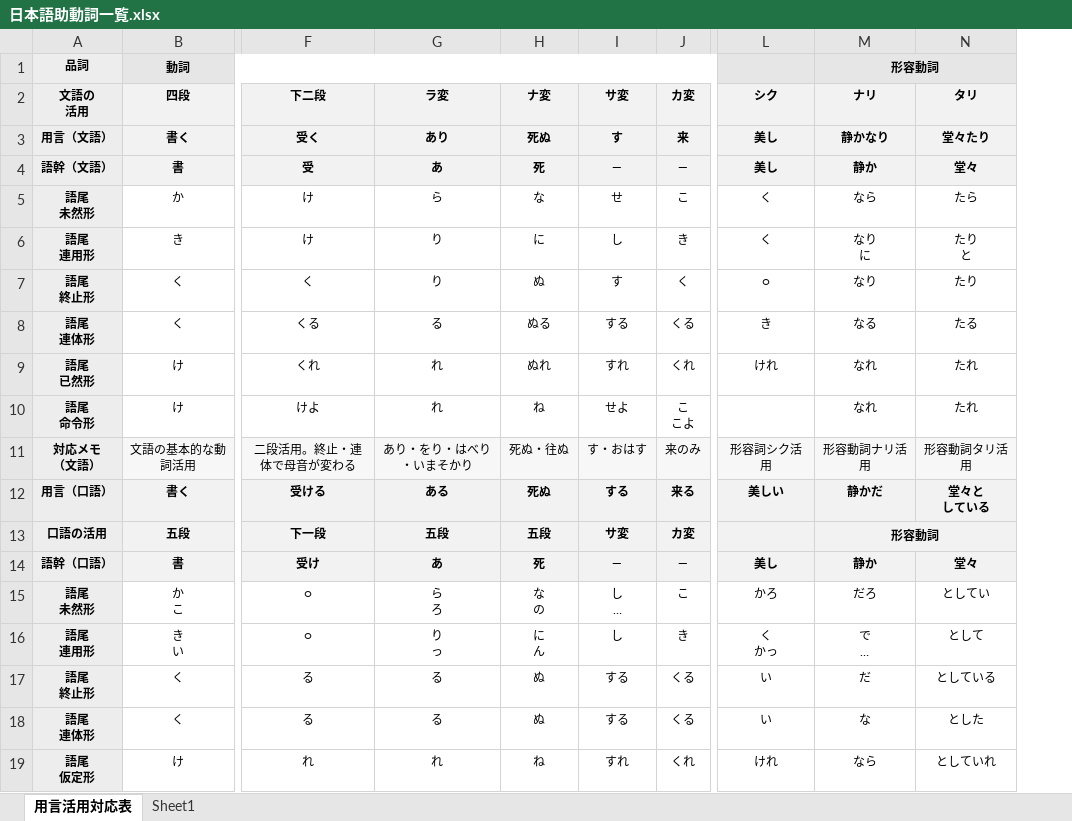
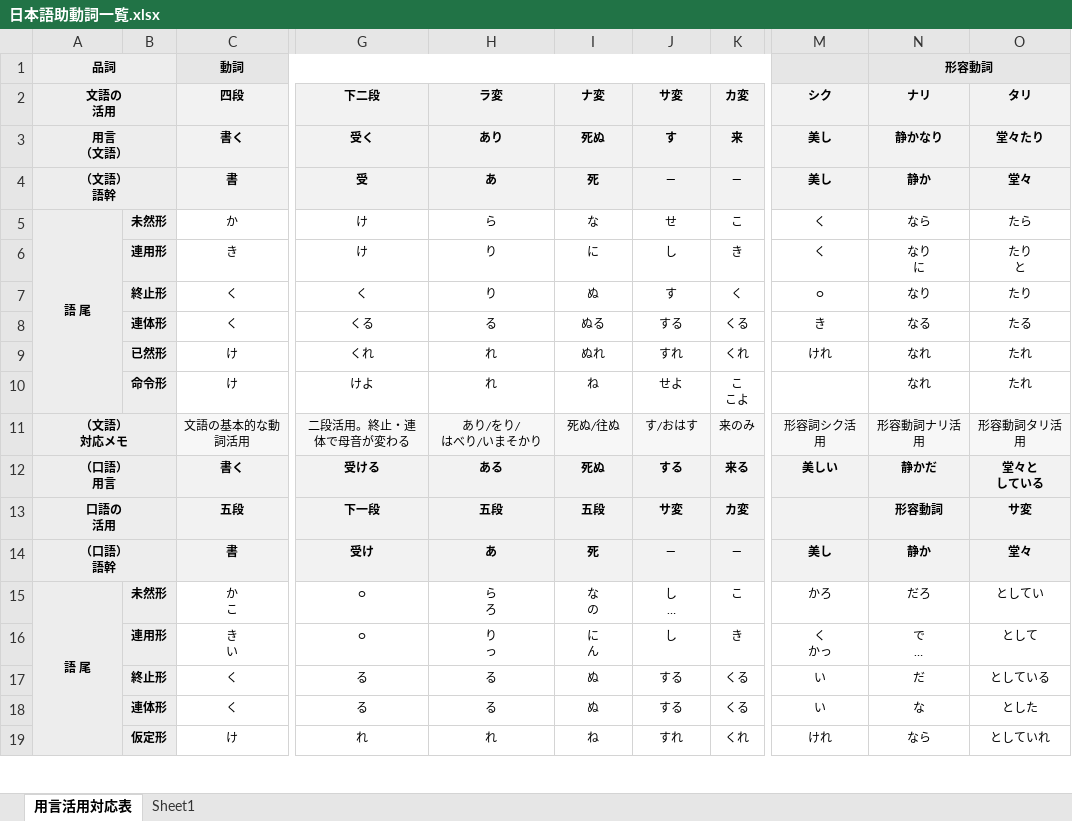
Before and after one commit to nakagaway218/remotion, an Excel workbook: Studymaterials/日本語助動詞一覧.xlsx, sheet 用言活用対応表, drawn as a sheet; only a part is shown, gaps mark what is left out; long unchanged cells end in …; values as stored, in another font and other column widths than the file's, no borders; removed rows and columns are numbered as before the commit, all else as after; ↵ is a line break in a cell; the diff covers the shown part only; the diff names each change by its address in the sheet, - before the commit and + after, or states it on an @@ line.

Commit message:
Update Japanese auxiliary verb workbook

```diff
--- a/Studymaterials/日本語助動詞一覧.xlsx (sheet 用言活用対応表)
+++ b/Studymaterials/日本語助動詞一覧.xlsx (sheet 用言活用対応表)
+column B, rows 5-19: 未然形 | 連用形 | 終止形 | 連体形 | 已然形 | 命令形 |  |  |  |  | 未然形 | 連用形 | 終止形 | 連体形 | 仮定形
+A1:B1 merged
+A2:B2 merged
-A3 (文語の 活用): 用言（文語）
+A3 (文語の 活用): 用言 ↵ （文語）
+A3:B3 merged
-A4 (文語の 活用): 語幹（文語）
+A4 (文語の 活用): （文語） ↵ 語幹
+A4:B4 merged
-A5 (文語の 活用): 語尾 ↵ 未然形
+A5 (文語の 活用): 語 尾
+A5:A10 merged
-A6 (文語の 活用): 語尾 ↵ 連用形
+A6 (文語の 活用): (empty)
-A7 (文語の 活用): 語尾 ↵ 終止形
+A7 (文語の 活用): (empty)
-A8 (文語の 活用): 語尾 ↵ 連体形
+A8 (文語の 活用): (empty)
-A9 (文語の 活用): 語尾 ↵ 已然形
+A9 (文語の 活用): (empty)
-A10 (文語の 活用): 語尾 ↵ 命令形
+A10 (文語の 活用): (empty)
-A11 (文語の 活用): 対応メモ ↵ （文語）
+A11 (文語の 活用): （文語） ↵ 対応メモ
+A11:B11 merged
-H11 (ラ変): あり・をり・はべり・いまそかり
+H11 (ラ変): あり/をり/ ↵ はべり/いまそかり
-I11 (ナ変): 死ぬ・往ぬ
+I11 (ナ変): 死ぬ/往ぬ
-J11 (サ変): す・おはす
+J11 (サ変): す/おはす
-A12 (文語の 活用): 用言（口語）
+A12 (文語の 活用): （口語） ↵ 用言
+A12:B12 merged
-A13 (文語の 活用): 口語の活用
+A13 (文語の 活用): 口語の ↵ 活用
+A13:B13 merged
-M13:N13 merged
-O13 (タリ): (empty)
+O13 (タリ): サ変
-O13 fill: none
+O13 fill: #F2F2F2
-A14 (文語の 活用): 語幹（口語）
+A14 (文語の 活用): （口語） ↵ 語幹
+A14:B14 merged
-A15 (文語の 活用): 語尾 ↵ 未然形
+A15 (文語の 活用): 語 尾
+A15:A20 merged
-A16 (文語の 活用): 語尾 ↵ 連用形
+A16 (文語の 活用): (empty)
-A17 (文語の 活用): 語尾 ↵ 終止形
+A17 (文語の 活用): (empty)
-A18 (文語の 活用): 語尾 ↵ 連体形
+A18 (文語の 活用): (empty)
-A19 (文語の 活用): 語尾 ↵ 仮定形
+A19 (文語の 活用): (empty)
```
Also changed, not shown: 12 edited cells and merged cells elsewhere in this sheet, sheet Sheet1.
